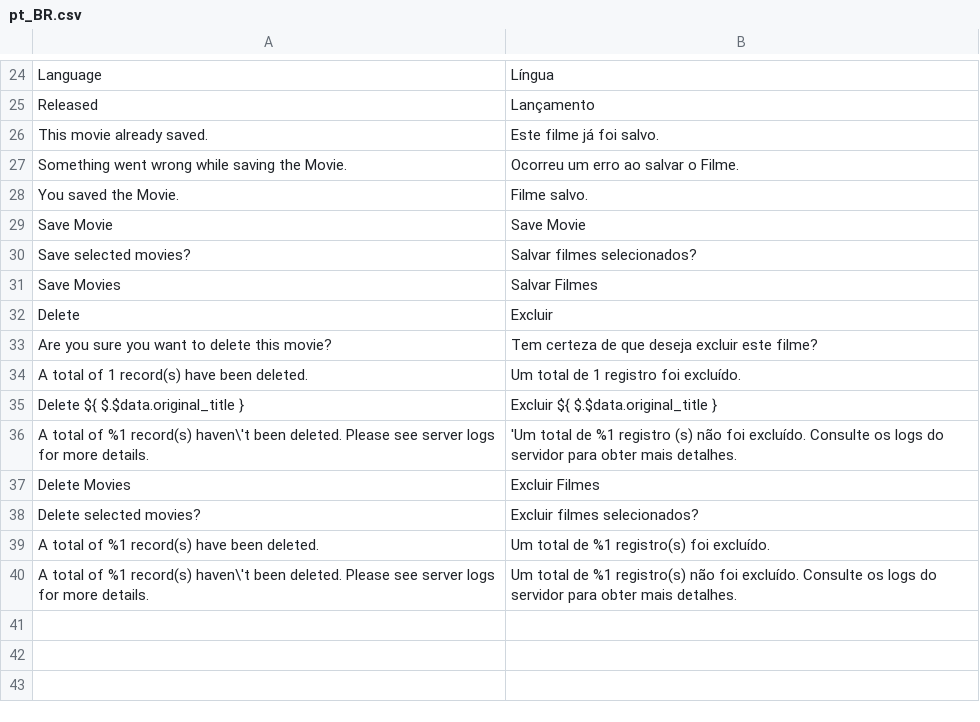
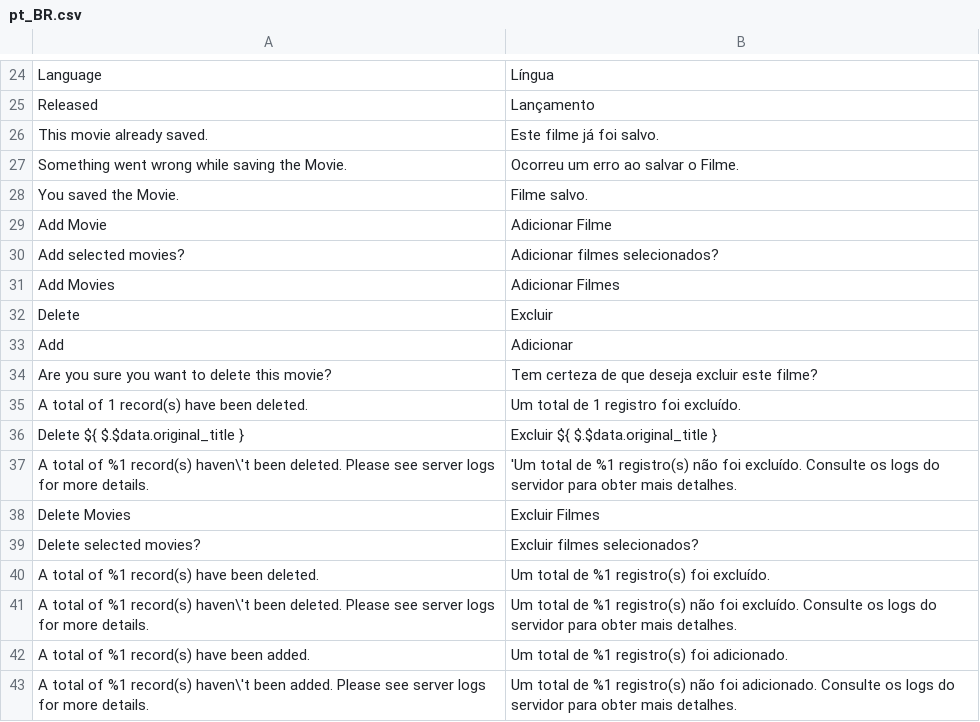
Before and after one commit to acedraz/m2-movie-catalog, a CSV file: i18n/pt_BR.csv, drawn as a sheet; only a part is shown, gaps mark what is left out.

```diff
--- a/i18n/pt_BR.csv
+++ b/i18n/pt_BR.csv
@@ -28,6 +28,7 @@
 "You saved the Movie.","Filme salvo."
-"Save Movie","Save Movie"
-"Save selected movies?","Salvar filmes selecionados?"
-"Save Movies","Salvar Filmes"
+"Add Movie","Adicionar Filme"
+"Add selected movies?","Adicionar filmes selecionados?"
+"Add Movies","Adicionar Filmes"
 "Delete","Excluir"
+"Add","Adicionar"
 "Are you sure you want to delete this movie?","Tem certeza de que deseja excluir este filme?"
@@ -35,3 +36,3 @@
 "Delete ${ $.$data.original_title }","Excluir ${ $.$data.original_title }"
-"A total of %1 record(s) haven\'t been deleted. Please see server logs for more details.","'Um total de %1 registro (s) não foi excluído. Consulte os logs do servidor para obter mais detalhes."
+"A total of %1 record(s) haven\'t been deleted. Please see server logs for more details.","'Um total de %1 registro(s) não foi excluído. Consulte os logs do servidor para obter mais detalhes."
 "Delete Movies","Excluir Filmes"
@@ -40 +41,3 @@
 "A total of %1 record(s) haven\'t been deleted. Please see server logs for more details.","Um total de %1 registro(s) não foi excluído. Consulte os logs do servidor para obter mais detalhes."
+"A total of %1 record(s) have been added.","Um total de %1 registro(s) foi adicionado."
+"A total of %1 record(s) haven\'t been added. Please see server logs for more details.","Um total de %1 registro(s) não foi adicionado. Consulte os logs do servidor para obter mais detalhes."
```
Also changed, not shown: 2 other files.
